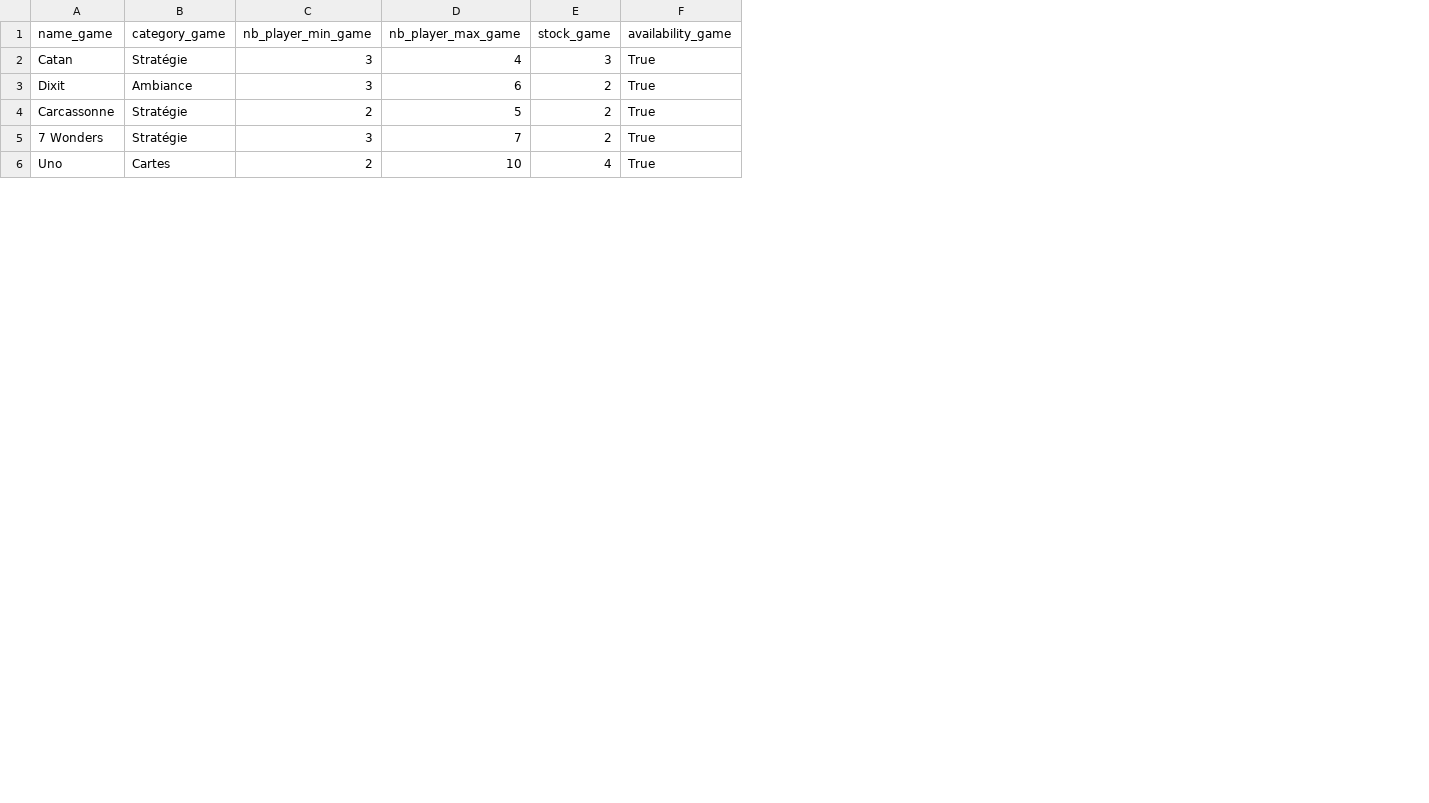
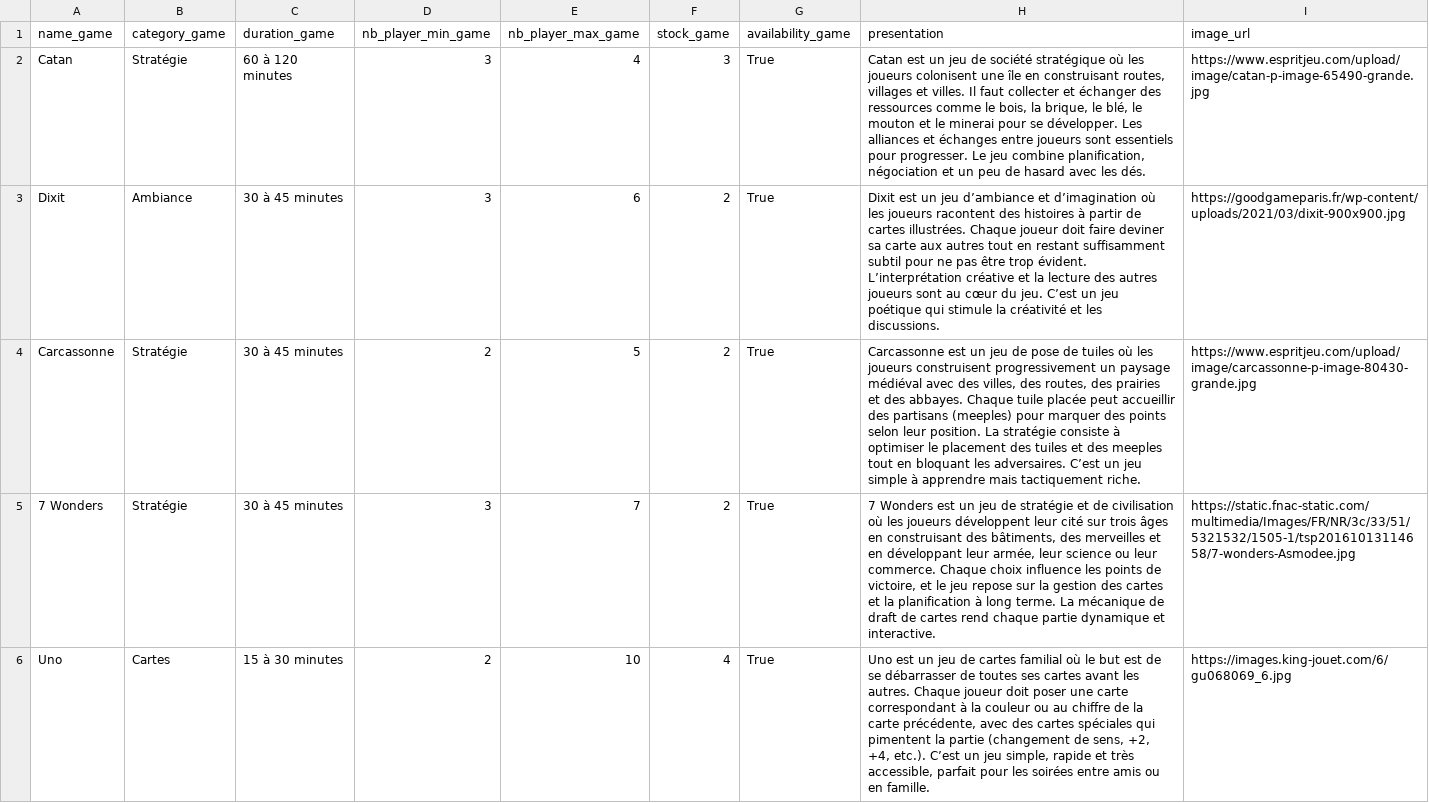
Before and after one commit to marwaboulkasim/Booking_board_games, a CSV file: data/games.csv, drawn as a sheet; only a part is shown; the diff covers the shown part only; the diff names each change by its address in the sheet, - before the commit and + after, or states it on an @@ line.

```diff
--- a/data/games.csv
+++ b/data/games.csv
+column C (duration_game), rows 2-6: 60 à 120 minutes | 30 à 45 minutes | 30 à 45 minutes | 30 à 45 minutes | 15 à 30 minutes
+column H (presentation), rows 2-6: Catan est un jeu de société stratégique où les joueurs colonisent une île en construisant routes, villages et villes. Il faut collecter et échanger des ressources comme le bois, la brique, le blé, le mouton et le minerai pour se développer. Les alliances et échanges entre joueurs sont essentiels pour progresser. Le jeu combine planification, négociation et un peu de hasard avec les dés. | Dixit est un jeu d’ambiance et d’imagination où les joueurs racontent des histoires à partir de cartes illustrées. Chaque joueur doit faire deviner sa carte aux autres tout en restant suffisamment subtil pour ne pas être trop évident. L’interprétation créative et la lecture des autres joueurs sont au cœur du jeu. C’est un jeu poétique qui stimule la créativité et les discussions. | Carcassonne est un jeu de pose de tuiles où les joueurs construisent progressivement un paysage médiéval avec des villes, des routes, des prairies et des abbayes. Chaque tuile placée peut accueillir des partisans (meeples) pour marquer des points selon leur position. La stratégie consiste à optimiser le placement des tuiles et des meeples tout en bloquant les adversaires. C’est un jeu simple à apprendre mais tactiquement riche. | 7 Wonders est un jeu de stratégie et de civilisation où les joueurs développent leur cité sur trois âges en construisant des bâtiments, des merveilles et en développant leur armée, leur science ou leur commerce. Chaque choix influence les points de victoire, et le jeu repose sur la gestion des cartes et la planification à long terme. La mécanique de draft de cartes rend chaque partie dynamique et interactive. | Uno est un jeu de cartes familial où le but est de se débarrasser de toutes ses cartes avant les autres. Chaque joueur doit poser une carte correspondant à la couleur ou au chiffre de la carte précédente, avec des cartes spéciales qui pimentent la partie (changement de sens, +2, +4, etc.). C’est un jeu simple, rapide et très accessible, parfait pour les soirées entre amis ou en famille.
+column I (image_url), rows 2-6: https://www.espritjeu.com/upload/image/catan-p-image-65490-grande.jpg | https://goodgameparis.fr/wp-content/uploads/2021/03/dixit-900x900.jpg | https://www.espritjeu.com/upload/image/carcassonne-p-image-80430-grande.jpg | https://static.fnac-static.com/multimedia/Images/FR/NR/3c/33/51/5321532/1505-1/tsp20161013114658/7-wonders-Asmodee.jpg | https://images.king-jouet.com/6/gu068069_6.jpg
```
Also changed, not shown: 2 edited cells elsewhere in this file, 16 other files.
